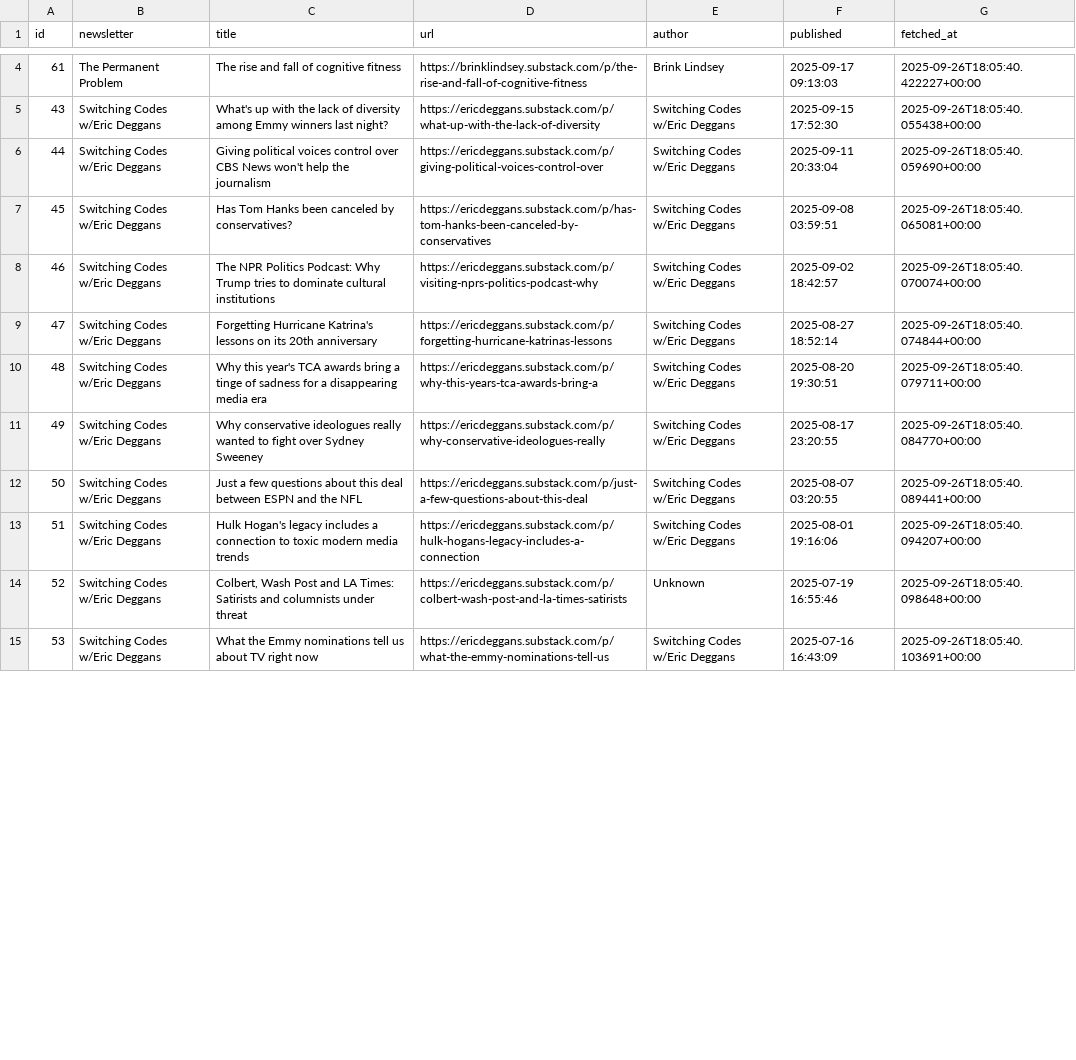
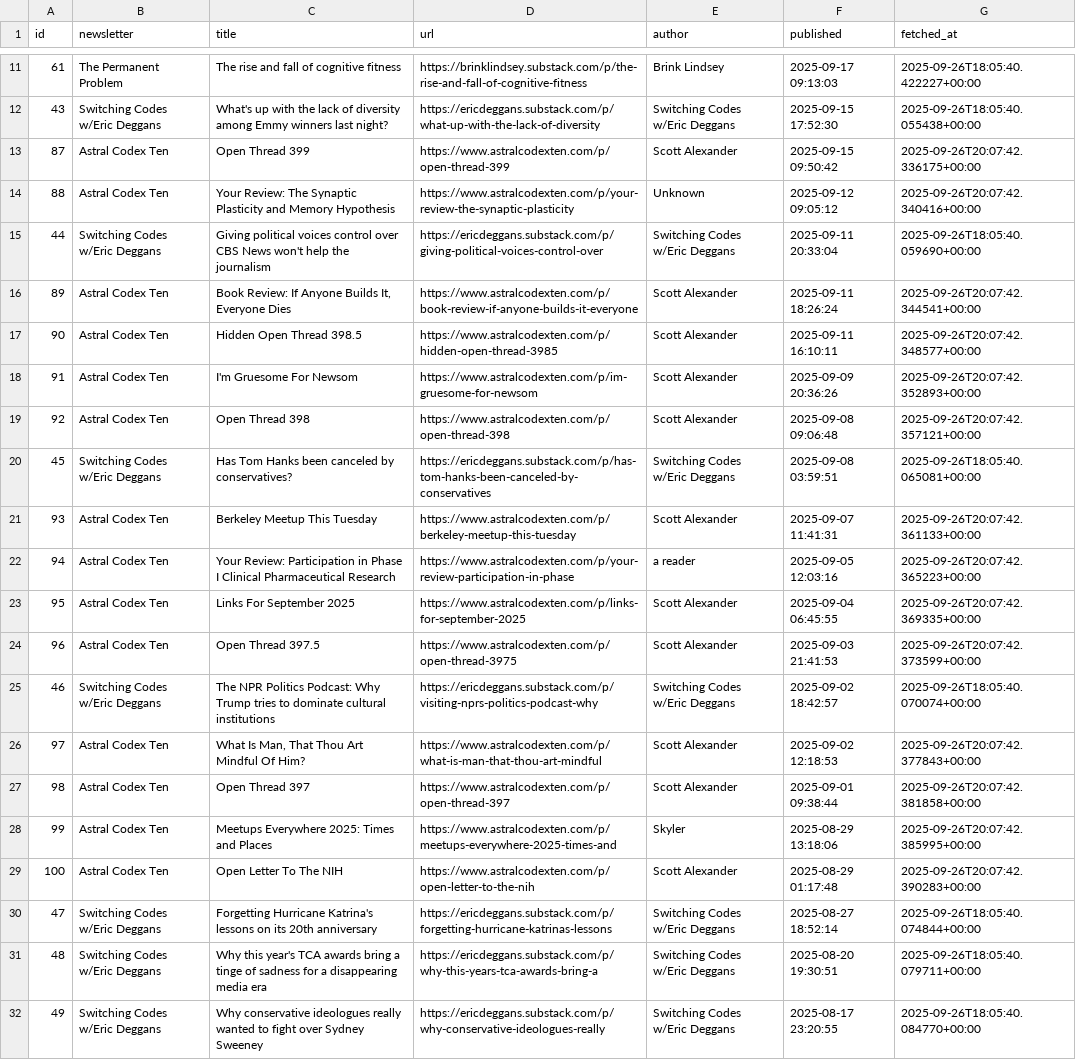
Before and after one commit to antevan235/substack-tracker, a CSV file: latest_posts.csv, drawn as a sheet; only a part is shown, gaps mark what is left out; the shorter side is filled out with more unchanged rows; the diff covers the shown part only; the diff names each change by its address in the sheet, - before the commit and + after, or states it on an @@ line.

```diff
--- a/latest_posts.csv
+++ b/latest_posts.csv
+row 13: 87 | Astral Codex Ten | Open Thread 399 | https://www.astralcodexten.com/p/open-thread-399 | Scott Alexander | 2025-09-15 09:50:42 | 2025-09-26T20:07:42.336175+00:00
+row 14: 88 | Astral Codex Ten | Your Review: The Synaptic Plasticity and Memory Hypothesis | https://www.astralcodexten.com/p/your-review-the-synaptic-plasticity | Unknown | 2025-09-12 09:05:12 | 2025-09-26T20:07:42.340416+00:00
+row 16: 89 | Astral Codex Ten | Book Review: If Anyone Builds It, Everyone Dies | https://www.astralcodexten.com/p/book-review-if-anyone-builds-it-everyone | Scott Alexander | 2025-09-11 18:26:24 | 2025-09-26T20:07:42.344541+00:00
+row 17: 90 | Astral Codex Ten | Hidden Open Thread 398.5 | https://www.astralcodexten.com/p/hidden-open-thread-3985 | Scott Alexander | 2025-09-11 16:10:11 | 2025-09-26T20:07:42.348577+00:00
+row 18: 91 | Astral Codex Ten | I'm Gruesome For Newsom | https://www.astralcodexten.com/p/im-gruesome-for-newsom | Scott Alexander | 2025-09-09 20:36:26 | 2025-09-26T20:07:42.352893+00:00
+row 19: 92 | Astral Codex Ten | Open Thread 398 | https://www.astralcodexten.com/p/open-thread-398 | Scott Alexander | 2025-09-08 09:06:48 | 2025-09-26T20:07:42.357121+00:00
+row 21: 93 | Astral Codex Ten | Berkeley Meetup This Tuesday | https://www.astralcodexten.com/p/berkeley-meetup-this-tuesday | Scott Alexander | 2025-09-07 11:41:31 | 2025-09-26T20:07:42.361133+00:00
+row 22: 94 | Astral Codex Ten | Your Review: Participation in Phase I Clinical Pharmaceutical Research | https://www.astralcodexten.com/p/your-review-participation-in-phase | a reader | 2025-09-05 12:03:16 | 2025-09-26T20:07:42.365223+00:00
+row 23: 95 | Astral Codex Ten | Links For September 2025 | https://www.astralcodexten.com/p/links-for-september-2025 | Scott Alexander | 2025-09-04 06:45:55 | 2025-09-26T20:07:42.369335+00:00
+row 24: 96 | Astral Codex Ten | Open Thread 397.5 | https://www.astralcodexten.com/p/open-thread-3975 | Scott Alexander | 2025-09-03 21:41:53 | 2025-09-26T20:07:42.373599+00:00
+row 26: 97 | Astral Codex Ten | What Is Man, That Thou Art Mindful Of Him? | https://www.astralcodexten.com/p/what-is-man-that-thou-art-mindful | Scott Alexander | 2025-09-02 12:18:53 | 2025-09-26T20:07:42.377843+00:00
+row 27: 98 | Astral Codex Ten | Open Thread 397 | https://www.astralcodexten.com/p/open-thread-397 | Scott Alexander | 2025-09-01 09:38:44 | 2025-09-26T20:07:42.381858+00:00
+row 28: 99 | Astral Codex Ten | Meetups Everywhere 2025: Times and Places | https://www.astralcodexten.com/p/meetups-everywhere-2025-times-and | Skyler | 2025-08-29 13:18:06 | 2025-09-26T20:07:42.385995+00:00
+row 29: 100 | Astral Codex Ten | Open Letter To The NIH | https://www.astralcodexten.com/p/open-letter-to-the-nih | Scott Alexander | 2025-08-29 01:17:48 | 2025-09-26T20:07:42.390283+00:00
```
Also changed, not shown: 7 added rows elsewhere in this file, substack_posts.csv, 4 other files.
